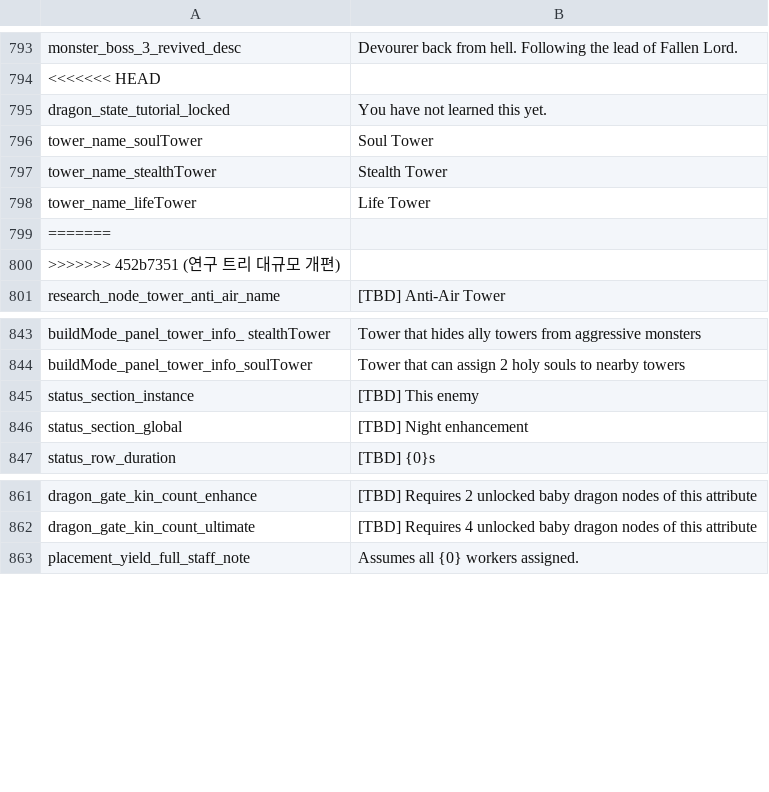
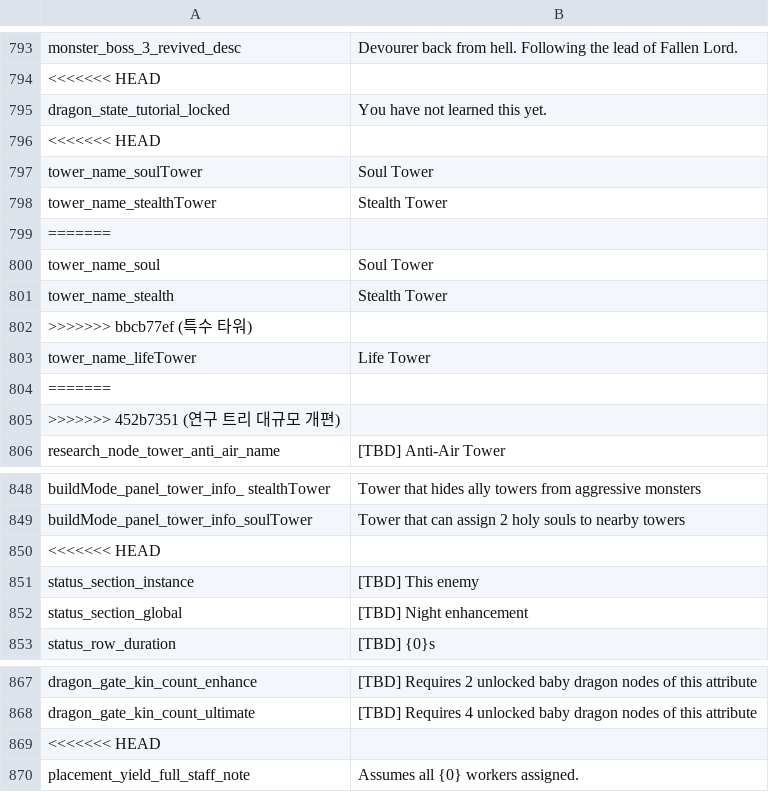
Before and after one commit to JoKangHyeon/TowerAndDragon, a CSV file: Assets/StreamingAssets/Localization/en_us.csv, drawn as a sheet; only a part is shown, gaps mark what is left out; the diff names each change by its address in the sheet, - before the commit and + after, or states it on an @@ line.

```diff
--- a/Assets/StreamingAssets/Localization/en_us.csv
+++ b/Assets/StreamingAssets/Localization/en_us.csv
+row 796: <<<<<<< HEAD
+row 799: =======
+row 800: tower_name_soul | Soul Tower
+row 801: tower_name_stealth | Stealth Tower
+row 802: >>>>>>> bbcb77ef (특수 타워)
+row 850: <<<<<<< HEAD
+row 869: <<<<<<< HEAD
```
Also changed, not shown: Assets/StreamingAssets/Localization/ko_kr.csv, 14 other files.
